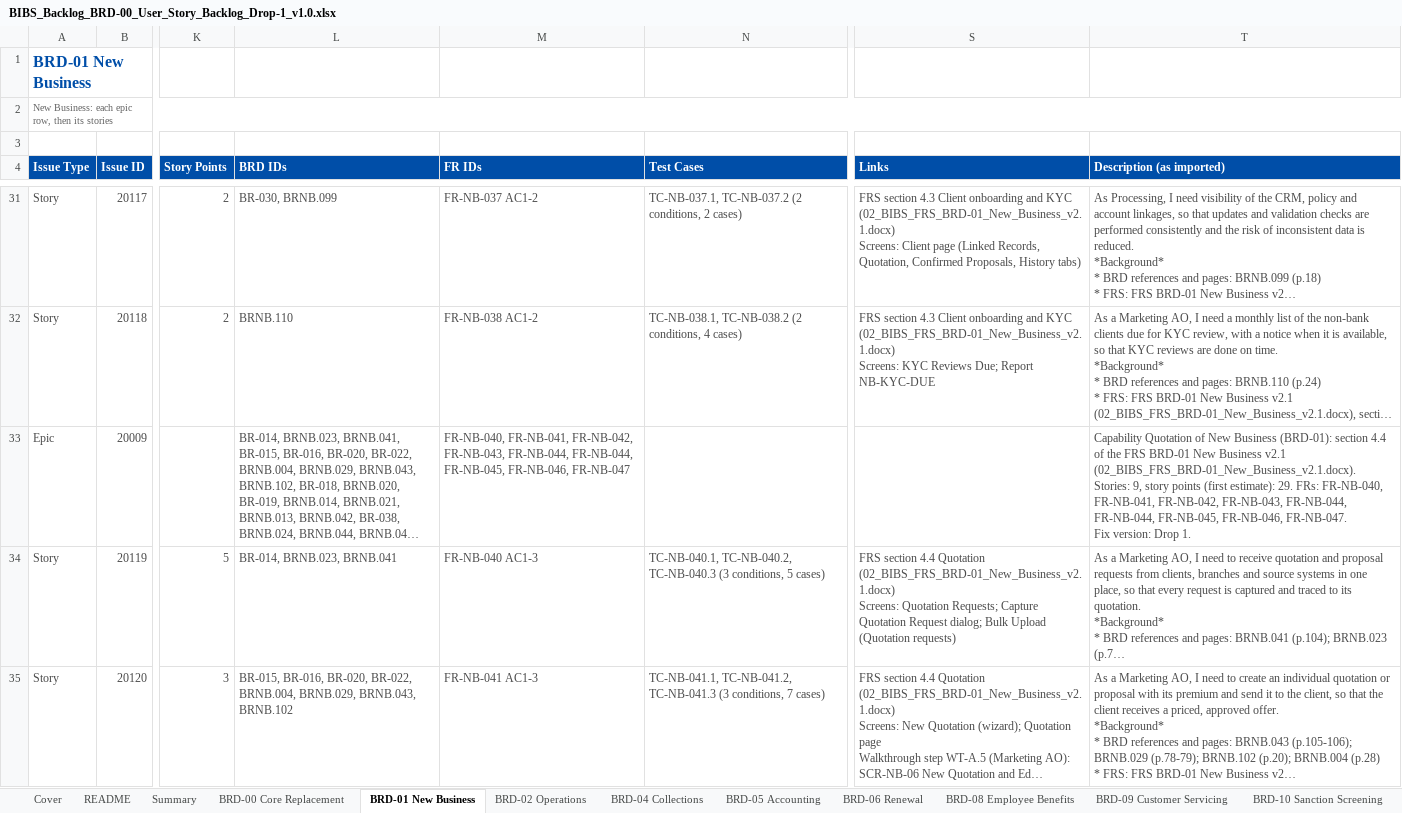
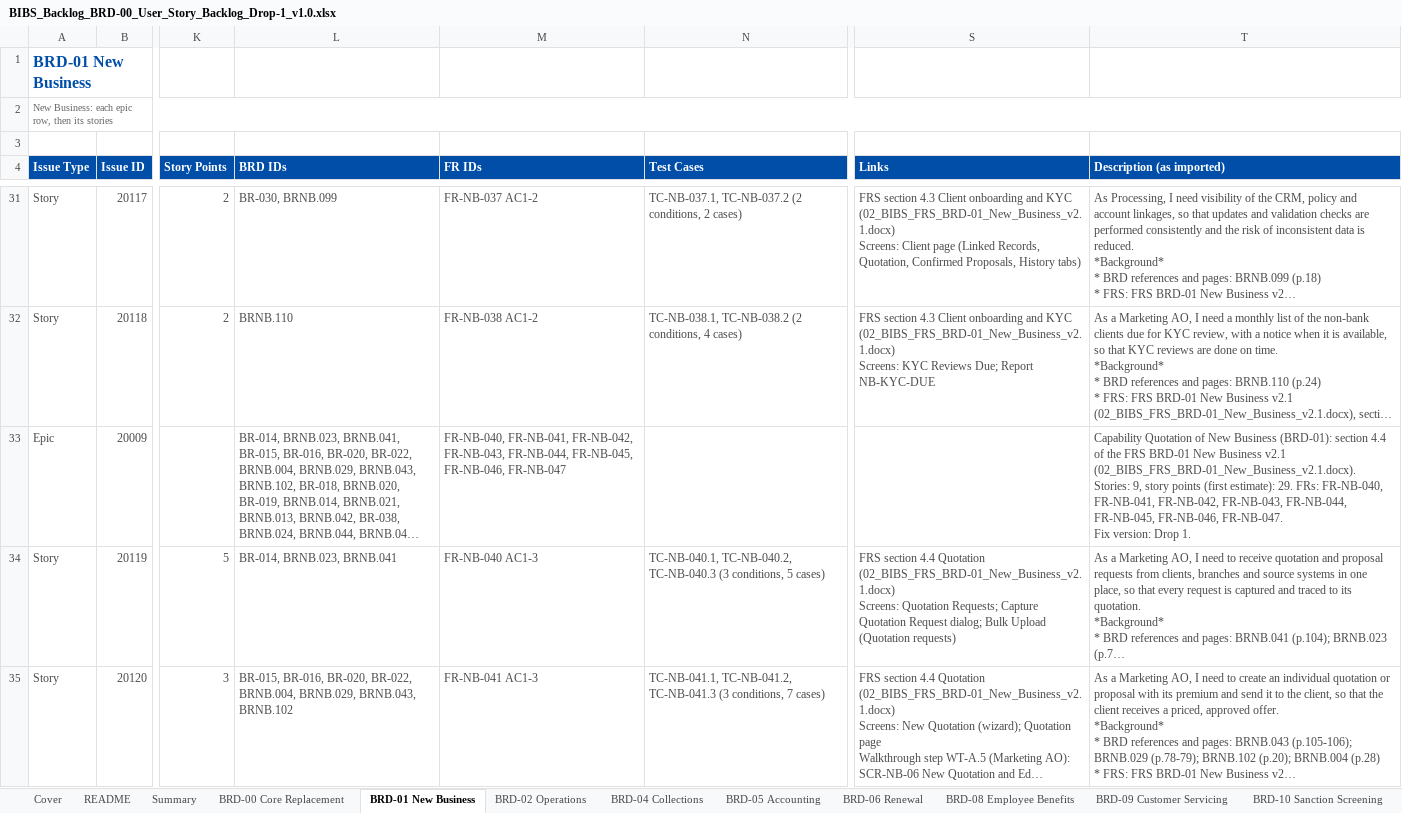
Before and after one commit to IortaTexhNXT-DEV/FinVerse, an Excel workbook: docs/deliverables/out/Programme/Backlog/BIBS_Backlog_BRD-00_User_Story_Backlog_Drop-1_v1.0.xlsx, sheet BRD-01 New Business, drawn as a sheet; only a part is shown, gaps mark what is left out; long unchanged cells end in …; values as stored, in another font and other column widths than the file's, no borders; conditional formats not drawn; the diff names each change by its address in the sheet, - before the commit and + after, or states it on an @@ line.

```diff
--- a/docs/deliverables/out/Programme/Backlog/BIBS_Backlog_BRD-00_User_Story_Backlog_Drop-1_v1.0.xlsx (sheet BRD-01 New Business)
+++ b/docs/deliverables/out/Programme/Backlog/BIBS_Backlog_BRD-00_User_Story_Backlog_Drop-1_v1.0.xlsx (sheet BRD-01 New Business)
-M33 (FR IDs): …FR-NB-043, FR-NB-044, FR-NB-044, FR-NB-045, FR-NB-046,…
+M33 (FR IDs): …FR-NB-043, FR-NB-044, FR-NB-045, FR-NB-046,…
-T33 (Description (as imported)): …FR-NB-043, FR-NB-044, FR-NB-044, FR-NB-045, FR-NB-046,…
+T33 (Description (as imported)): …FR-NB-043, FR-NB-044, FR-NB-045, FR-NB-046,…
```
Also changed, not shown: sheet BRD-02 Operations, sheet BRD-04 Collections, sheet BRD-05 Accounting, docs/deliverables/out/Programme/Backlog/BIBS_Backlog_BRD-00_User_Story_Backlog_Drop-0_v1.0.xlsx, docs/deliverables/out/Programme/Backlog/BIBS_Backlog_BRD-00_User_Story_Backlog_Drop-2_v1.0.xlsx, 4 other files.
